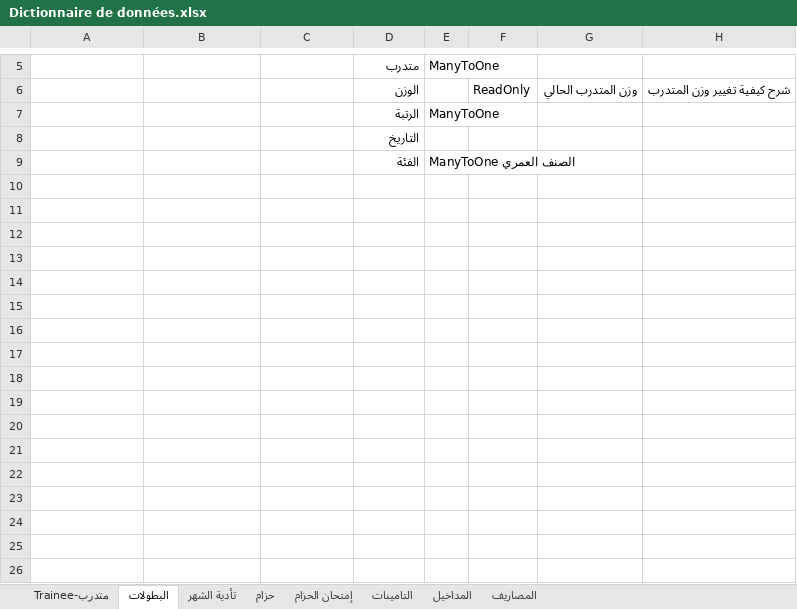
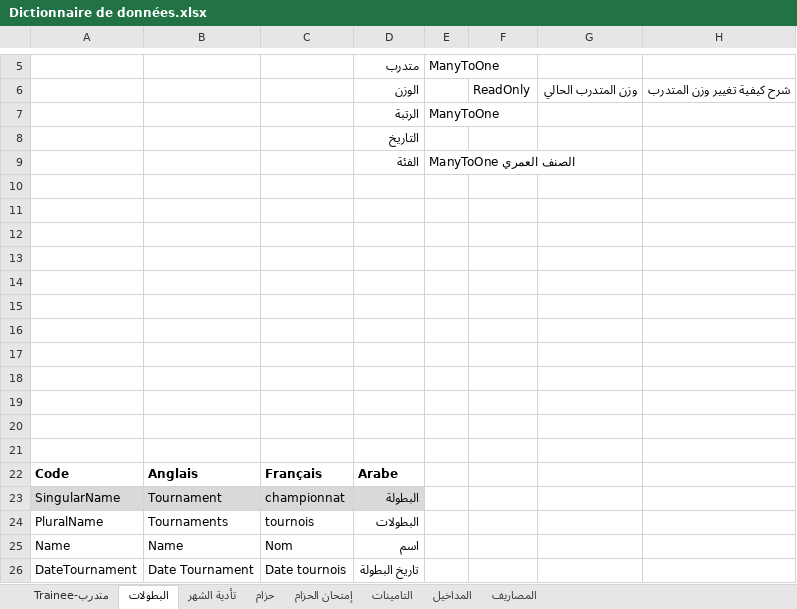
Before and after one commit to sport-club-management/sport-club-ms, an Excel workbook: Modélisation/3.Dictionnaire de données/Dictionnaire de données.xlsx, sheet البطولات, drawn as a sheet; only a part is shown, gaps mark what is left out; values as stored, in another font and other column widths than the file's, no borders; table styles not drawn; the diff names each change by its address in the sheet, - before the commit and + after, or states it on an @@ line.

```diff
--- a/Modélisation/3.Dictionnaire de données/Dictionnaire de données.xlsx (sheet البطولات)
+++ b/Modélisation/3.Dictionnaire de données/Dictionnaire de données.xlsx (sheet البطولات)
+row 10: (empty)
+row 11: (empty)
+row 12: (empty)
+row 13: (empty)
+row 14: (empty)
+row 15: (empty)
+row 16: (empty)
+row 17: (empty)
+row 18: (empty)
+row 19: (empty)
+row 20: (empty)
+row 21: (empty)
+row 22: Code | Anglais | Français | Arabe
+row 23: SingularName | Tournament | championnat | البطولة
+row 24: PluralName | Tournaments | tournois | البطولات
+row 25: Name | Name | Nom | اسم
+row 26: DateTournament | Date Tournament | Date tournois | تاريخ البطولة
```
Also changed, not shown: sheet حزام, sheet إمتحان الحزام, sheet تأدية الشهر, sheet المداخيل, sheet التامينات, sheet المصاريف, 1 more sheet, 27 other files.
